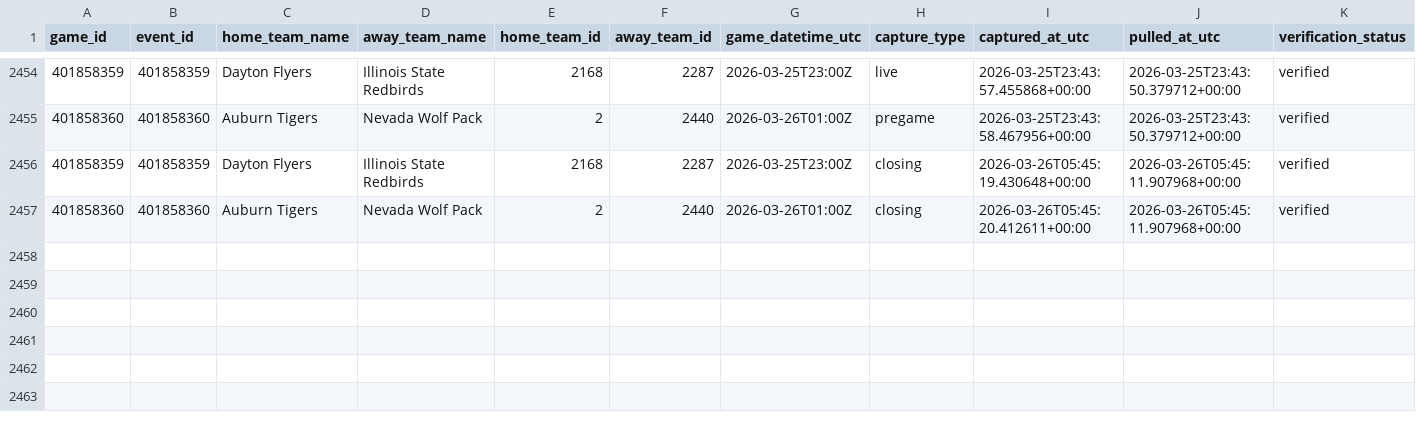
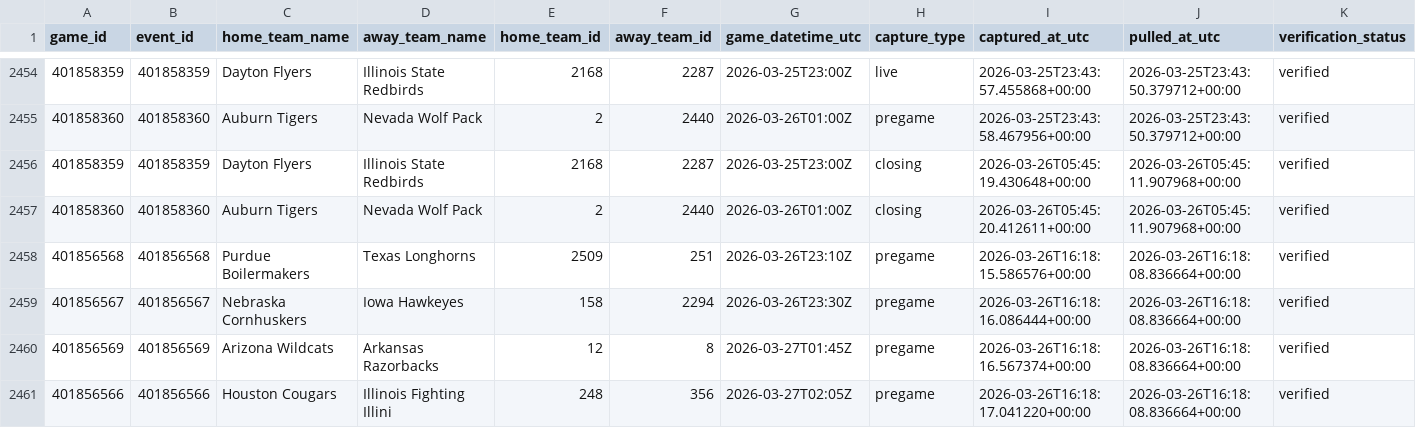
Before and after one commit to goldbondman/CBB.RD2, a CSV file: data/market_lines_master.csv, drawn as a sheet; only a part is shown, gaps mark what is left out; rows hold the shown columns only; the diff names each change by its address in the sheet, - before the commit and + after, or states it on an @@ line.

```diff
--- a/data/market_lines_master.csv
+++ b/data/market_lines_master.csv
+row 2458: 401856568 | 401856568 | Purdue Boilermakers | Texas Longhorns | 2509 | 251 | 2026-03-26T23:10Z | pregame | 2026-03-26T16:18:15.586576+00:00 | 2026-03-26T16:18:08.836664+00:00 | verified
+row 2459: 401856567 | 401856567 | Nebraska Cornhuskers | Iowa Hawkeyes | 158 | 2294 | 2026-03-26T23:30Z | pregame | 2026-03-26T16:18:16.086444+00:00 | 2026-03-26T16:18:08.836664+00:00 | verified
+row 2460: 401856569 | 401856569 | Arizona Wildcats | Arkansas Razorbacks | 12 | 8 | 2026-03-27T01:45Z | pregame | 2026-03-26T16:18:16.567374+00:00 | 2026-03-26T16:18:08.836664+00:00 | verified
+row 2461: 401856566 | 401856566 | Houston Cougars | Illinois Fighting Illini | 248 | 356 | 2026-03-27T02:05Z | pregame | 2026-03-26T16:18:17.041220+00:00 | 2026-03-26T16:18:08.836664+00:00 | verified
```
Also changed, not shown: data/market_lines_latest.csv, data/odds_snapshot.csv, 1 other file.
